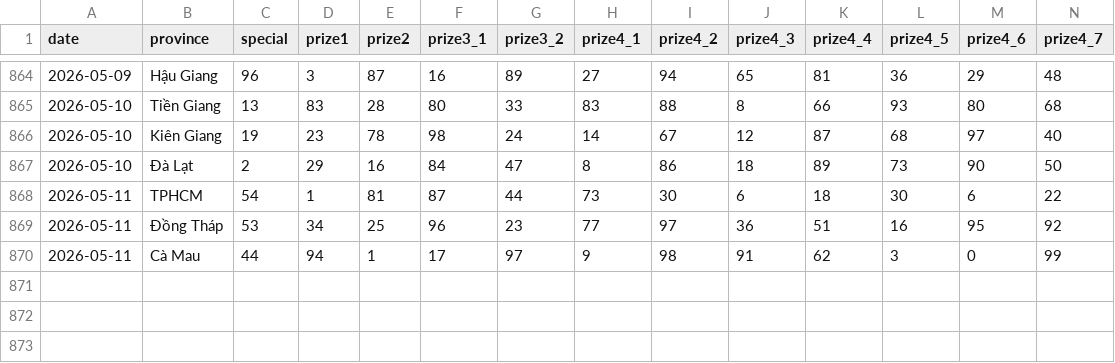
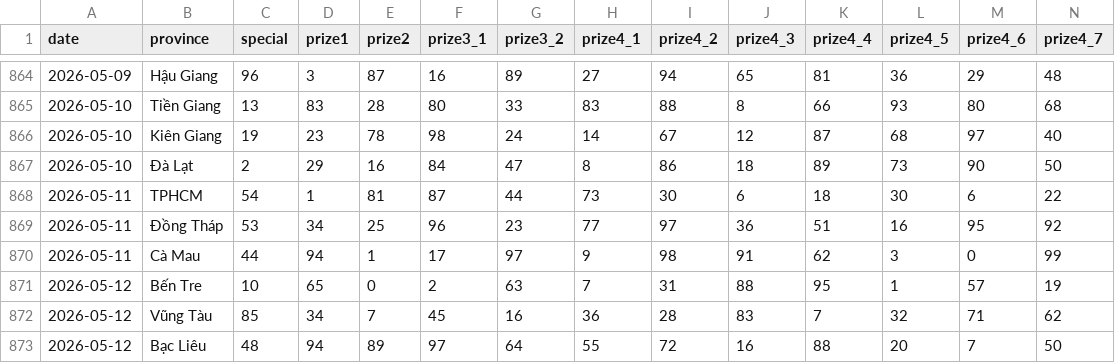
Before and after one commit to aloha123890/vietnam-lottery, a CSV file: data/xsmn-2-digits.csv, drawn as a sheet; only a part is shown, gaps mark what is left out; rows hold the shown columns only; the diff names each change by its address in the sheet, - before the commit and + after, or states it on an @@ line.

```diff
--- a/data/xsmn-2-digits.csv
+++ b/data/xsmn-2-digits.csv
+row 871: 2026-05-12 | Bến Tre | 10 | 65 | 0 | 2 | 63 | 7 | 31 | 88 | 95 | 1 | 57 | 19
+row 872: 2026-05-12 | Vũng Tàu | 85 | 34 | 7 | 45 | 16 | 36 | 28 | 83 | 7 | 32 | 71 | 62
+row 873: 2026-05-12 | Bạc Liêu | 48 | 94 | 89 | 97 | 64 | 55 | 72 | 16 | 88 | 20 | 7 | 50
```
Also changed, not shown: data/xsmn-sparse.csv, data/xsmn.csv, 8 other files.
